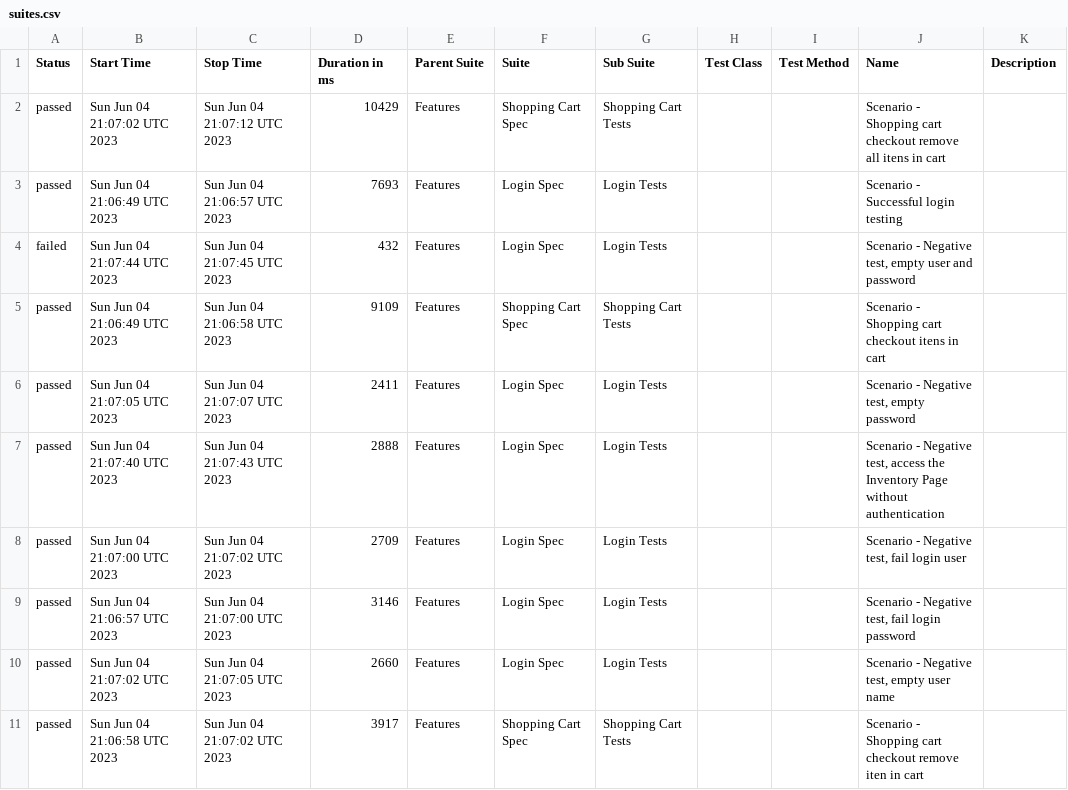
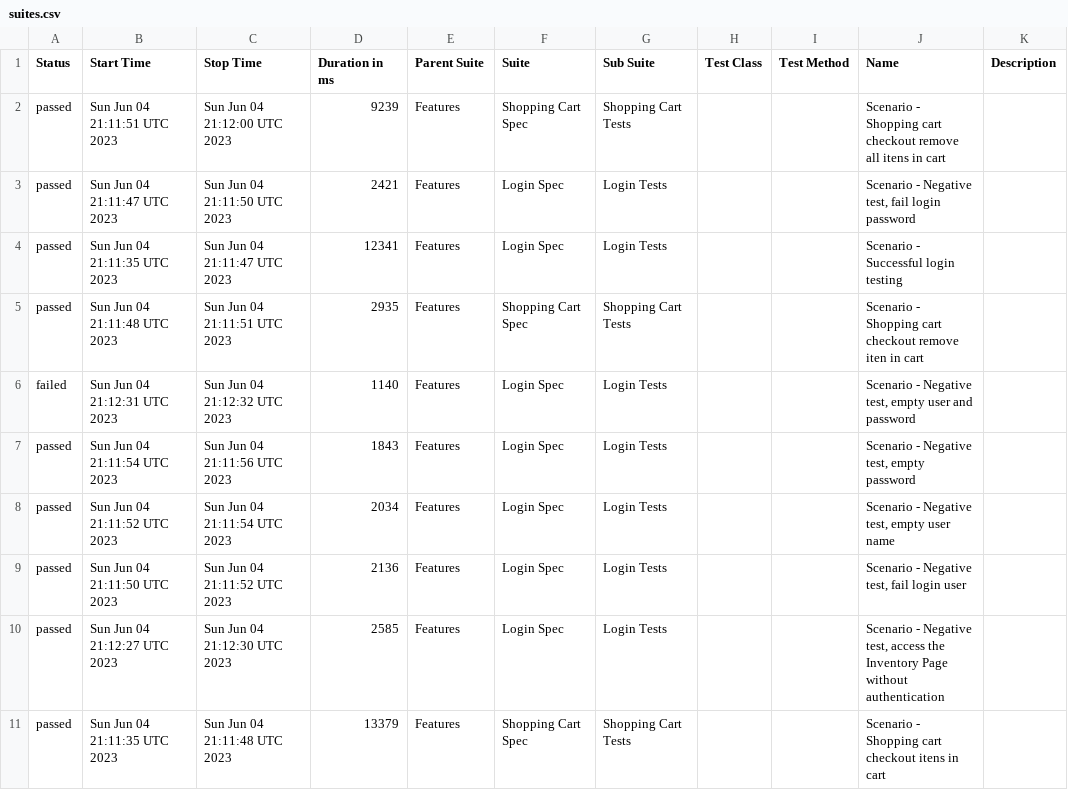
Before and after one commit to reinaldorossetti/robot_atdd_playwright_saucedemo, a CSV file: webkit/data/suites.csv, drawn as a sheet.

```diff
--- a/webkit/data/suites.csv
+++ b/webkit/data/suites.csv
@@ -1,11 +1,11 @@
 "Status","Start Time","Stop Time","Duration in ms","Parent Suite","Suite","Sub Suite","Test Class","Test Method","Name","Description"
-"passed","Sun Jun 04 21:07:02 UTC 2023","Sun Jun 04 21:07:12 UTC 2023","10429","Features","Shopping Cart Spec","Shopping Cart Tests","","","Scenario - Shopping cart checkout remove all itens in cart",""
-"passed","Sun Jun 04 21:06:49 UTC 2023","Sun Jun 04 21:06:57 UTC 2023","7693","Features","Login Spec","Login Tests","","","Scenario - Successful login testing",""
-"failed","Sun Jun 04 21:07:44 UTC 2023","Sun Jun 04 21:07:45 UTC 2023","432","Features","Login Spec","Login Tests","","","Scenario - Negative test, empty user and password",""
-"passed","Sun Jun 04 21:06:49 UTC 2023","Sun Jun 04 21:06:58 UTC 2023","9109","Features","Shopping Cart Spec","Shopping Cart Tests","","","Scenario - Shopping cart checkout itens in cart",""
-"passed","Sun Jun 04 21:07:05 UTC 2023","Sun Jun 04 21:07:07 UTC 2023","2411","Features","Login Spec","Login Tests","","","Scenario - Negative test, empty password",""
-"passed","Sun Jun 04 21:07:40 UTC 2023","Sun Jun 04 21:07:43 UTC 2023","2888","Features","Login Spec","Login Tests","","","Scenario - Negative test, access the Inventory Page without authentication",""
-"passed","Sun Jun 04 21:07:00 UTC 2023","Sun Jun 04 21:07:02 UTC 2023","2709","Features","Login Spec","Login Tests","","","Scenario - Negative test, fail login user",""
-"passed","Sun Jun 04 21:06:57 UTC 2023","Sun Jun 04 21:07:00 UTC 2023","3146","Features","Login Spec","Login Tests","","","Scenario - Negative test, fail login password",""
-"passed","Sun Jun 04 21:07:02 UTC 2023","Sun Jun 04 21:07:05 UTC 2023","2660","Features","Login Spec","Login Tests","","","Scenario - Negative test, empty user name",""
-"passed","Sun Jun 04 21:06:58 UTC 2023","Sun Jun 04 21:07:02 UTC 2023","3917","Features","Shopping Cart Spec","Shopping Cart Tests","","","Scenario - Shopping cart checkout remove iten in cart",""
+"passed","Sun Jun 04 21:11:51 UTC 2023","Sun Jun 04 21:12:00 UTC 2023","9239","Features","Shopping Cart Spec","Shopping Cart Tests","","","Scenario - Shopping cart checkout remove all itens in cart",""
+"passed","Sun Jun 04 21:11:47 UTC 2023","Sun Jun 04 21:11:50 UTC 2023","2421","Features","Login Spec","Login Tests","","","Scenario - Negative test, fail login password",""
+"passed","Sun Jun 04 21:11:35 UTC 2023","Sun Jun 04 21:11:47 UTC 2023","12341","Features","Login Spec","Login Tests","","","Scenario - Successful login testing",""
+"passed","Sun Jun 04 21:11:48 UTC 2023","Sun Jun 04 21:11:51 UTC 2023","2935","Features","Shopping Cart Spec","Shopping Cart Tests","","","Scenario - Shopping cart checkout remove iten in cart",""
+"failed","Sun Jun 04 21:12:31 UTC 2023","Sun Jun 04 21:12:32 UTC 2023","1140","Features","Login Spec","Login Tests","","","Scenario - Negative test, empty user and password",""
+"passed","Sun Jun 04 21:11:54 UTC 2023","Sun Jun 04 21:11:56 UTC 2023","1843","Features","Login Spec","Login Tests","","","Scenario - Negative test, empty password",""
+"passed","Sun Jun 04 21:11:52 UTC 2023","Sun Jun 04 21:11:54 UTC 2023","2034","Features","Login Spec","Login Tests","","","Scenario - Negative test, empty user name",""
+"passed","Sun Jun 04 21:11:50 UTC 2023","Sun Jun 04 21:11:52 UTC 2023","2136","Features","Login Spec","Login Tests","","","Scenario - Negative test, fail login user",""
+"passed","Sun Jun 04 21:12:27 UTC 2023","Sun Jun 04 21:12:30 UTC 2023","2585","Features","Login Spec","Login Tests","","","Scenario - Negative test, access the Inventory Page without authentication",""
+"passed","Sun Jun 04 21:11:35 UTC 2023","Sun Jun 04 21:11:48 UTC 2023","13379","Features","Shopping Cart Spec","Shopping Cart Tests","","","Scenario - Shopping cart checkout itens in cart",""
```
Also changed, not shown: 47 other files.
